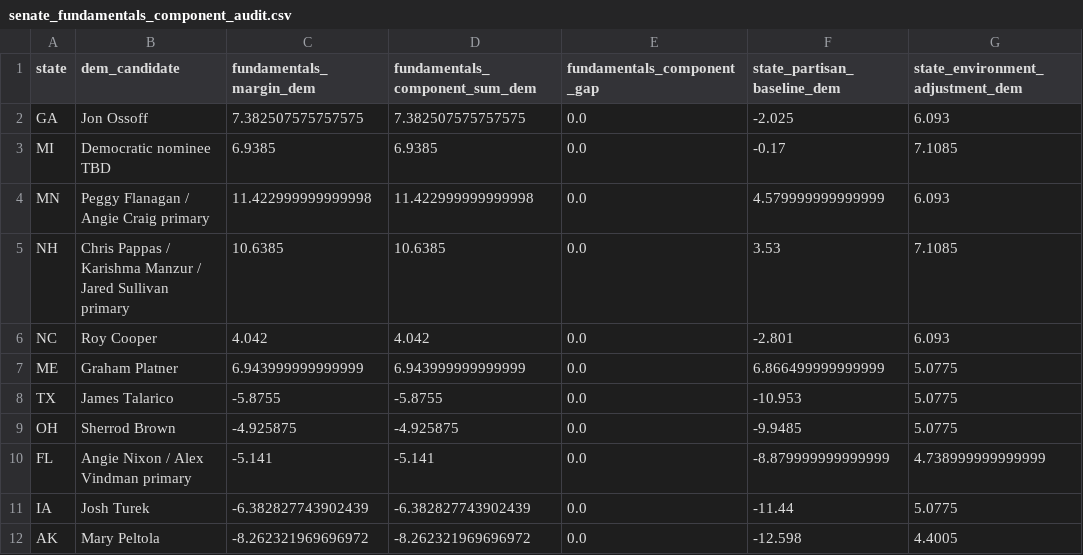
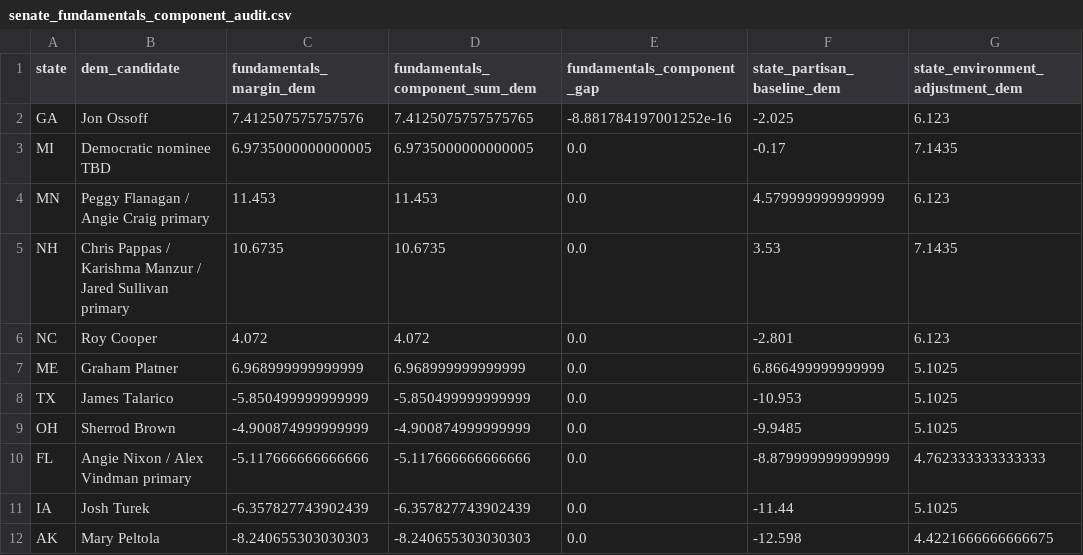
Before and after one commit to benyelin/2026-senate-model, a CSV file: outputs/senate_fundamentals_component_audit.csv, drawn as a sheet; only a part is shown; the diff covers the shown part only; the diff names each change by its address in the sheet, - before the commit and + after, or states it on an @@ line.

```diff
--- a/outputs/senate_fundamentals_component_audit.csv
+++ b/outputs/senate_fundamentals_component_audit.csv
-C2 (fundamentals_margin_dem): 7.382507575757575
+C2 (fundamentals_margin_dem): 7.412507575757576
-D2 (fundamentals_component_sum_dem): 7.382507575757575
+D2 (fundamentals_component_sum_dem): 7.4125075757575765
-E2 (fundamentals_component_gap): 0.0
+E2 (fundamentals_component_gap): -8.881784197001252e-16
-G2 (state_environment_adjustment_dem): 6.093
+G2 (state_environment_adjustment_dem): 6.123
-C3 (fundamentals_margin_dem): 6.9385
+C3 (fundamentals_margin_dem): 6.9735000000000005
-D3 (fundamentals_component_sum_dem): 6.9385
+D3 (fundamentals_component_sum_dem): 6.9735000000000005
-G3 (state_environment_adjustment_dem): 7.1085
+G3 (state_environment_adjustment_dem): 7.1435
-C4 (fundamentals_margin_dem): 11.422999999999998
+C4 (fundamentals_margin_dem): 11.453
-D4 (fundamentals_component_sum_dem): 11.422999999999998
+D4 (fundamentals_component_sum_dem): 11.453
-G4 (state_environment_adjustment_dem): 6.093
+G4 (state_environment_adjustment_dem): 6.123
-C5 (fundamentals_margin_dem): 10.6385
+C5 (fundamentals_margin_dem): 10.6735
-D5 (fundamentals_component_sum_dem): 10.6385
+D5 (fundamentals_component_sum_dem): 10.6735
-G5 (state_environment_adjustment_dem): 7.1085
+G5 (state_environment_adjustment_dem): 7.1435
-C6 (fundamentals_margin_dem): 4.042
+C6 (fundamentals_margin_dem): 4.072
-D6 (fundamentals_component_sum_dem): 4.042
+D6 (fundamentals_component_sum_dem): 4.072
-G6 (state_environment_adjustment_dem): 6.093
+G6 (state_environment_adjustment_dem): 6.123
-C7 (fundamentals_margin_dem): 6.943999999999999
+C7 (fundamentals_margin_dem): 6.968999999999999
-D7 (fundamentals_component_sum_dem): 6.943999999999999
+D7 (fundamentals_component_sum_dem): 6.968999999999999
-G7:G9 (state_environment_adjustment_dem): 5.0775
+G7:G9 (state_environment_adjustment_dem): 5.1025
-C8 (fundamentals_margin_dem): -5.8755
+C8 (fundamentals_margin_dem): -5.850499999999999
-D8 (fundamentals_component_sum_dem): -5.8755
+D8 (fundamentals_component_sum_dem): -5.850499999999999
-C9 (fundamentals_margin_dem): -4.925875
+C9 (fundamentals_margin_dem): -4.900874999999999
-D9 (fundamentals_component_sum_dem): -4.925875
+D9 (fundamentals_component_sum_dem): -4.900874999999999
-C10 (fundamentals_margin_dem): -5.141
+C10 (fundamentals_margin_dem): -5.117666666666666
-D10 (fundamentals_component_sum_dem): -5.141
+D10 (fundamentals_component_sum_dem): -5.117666666666666
-G10 (state_environment_adjustment_dem): 4.738999999999999
+G10 (state_environment_adjustment_dem): 4.762333333333333
-C11 (fundamentals_margin_dem): -6.382827743902439
+C11 (fundamentals_margin_dem): -6.357827743902439
-D11 (fundamentals_component_sum_dem): -6.382827743902439
+D11 (fundamentals_component_sum_dem): -6.357827743902439
-G11 (state_environment_adjustment_dem): 5.0775
+G11 (state_environment_adjustment_dem): 5.1025
-C12 (fundamentals_margin_dem): -8.262321969696972
+C12 (fundamentals_margin_dem): -8.240655303030303
-D12 (fundamentals_component_sum_dem): -8.262321969696972
+D12 (fundamentals_component_sum_dem): -8.240655303030303
-G12 (state_environment_adjustment_dem): 4.4005
+G12 (state_environment_adjustment_dem): 4.4221666666666675
```
Also changed, not shown: 77 edited cells elsewhere in this file, inputs/bayesian_update_generated.csv, inputs/race_inputs.before_candidate_quality_framework_option_b_apply.csv, 15 other files.
